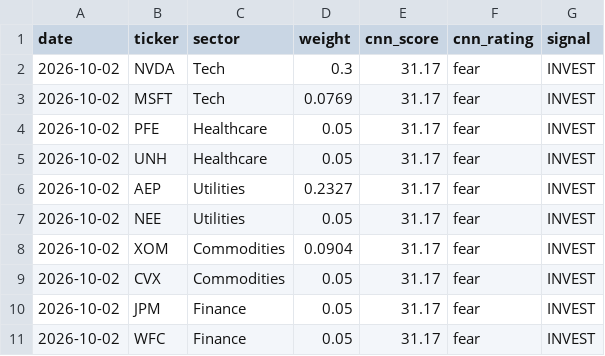
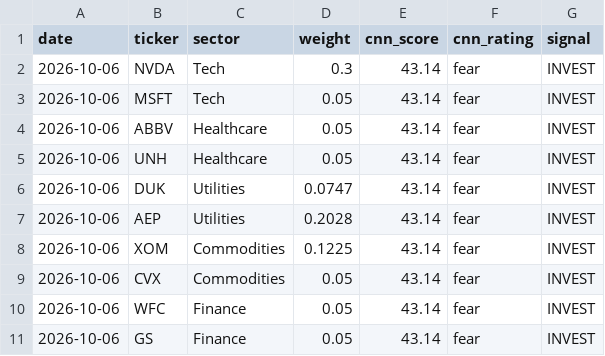
Before and after one commit to vkv23001/portfolio-optimization, a CSV file: outputs/todays_allocation.csv, drawn as a sheet.

```diff
--- a/outputs/todays_allocation.csv
+++ b/outputs/todays_allocation.csv
@@ -1,11 +1,11 @@
 date,ticker,sector,weight,cnn_score,cnn_rating,signal
-2026-10-02,NVDA,Tech,0.3,31.17,fear,INVEST
-2026-10-02,MSFT,Tech,0.0769,31.17,fear,INVEST
-2026-10-02,PFE,Healthcare,0.05,31.17,fear,INVEST
-2026-10-02,UNH,Healthcare,0.05,31.17,fear,INVEST
-2026-10-02,AEP,Utilities,0.2327,31.17,fear,INVEST
-2026-10-02,NEE,Utilities,0.05,31.17,fear,INVEST
-2026-10-02,XOM,Commodities,0.0904,31.17,fear,INVEST
-2026-10-02,CVX,Commodities,0.05,31.17,fear,INVEST
-2026-10-02,JPM,Finance,0.05,31.17,fear,INVEST
-2026-10-02,WFC,Finance,0.05,31.17,fear,INVEST
+2026-10-06,NVDA,Tech,0.3,43.14,fear,INVEST
+2026-10-06,MSFT,Tech,0.05,43.14,fear,INVEST
+2026-10-06,ABBV,Healthcare,0.05,43.14,fear,INVEST
+2026-10-06,UNH,Healthcare,0.05,43.14,fear,INVEST
+2026-10-06,DUK,Utilities,0.0747,43.14,fear,INVEST
+2026-10-06,AEP,Utilities,0.2028,43.14,fear,INVEST
+2026-10-06,XOM,Commodities,0.1225,43.14,fear,INVEST
+2026-10-06,CVX,Commodities,0.05,43.14,fear,INVEST
+2026-10-06,WFC,Finance,0.05,43.14,fear,INVEST
+2026-10-06,GS,Finance,0.05,43.14,fear,INVEST
```
Also changed, not shown: outputs/portfolio_values.csv, outputs/summary.csv, 5 other files.
